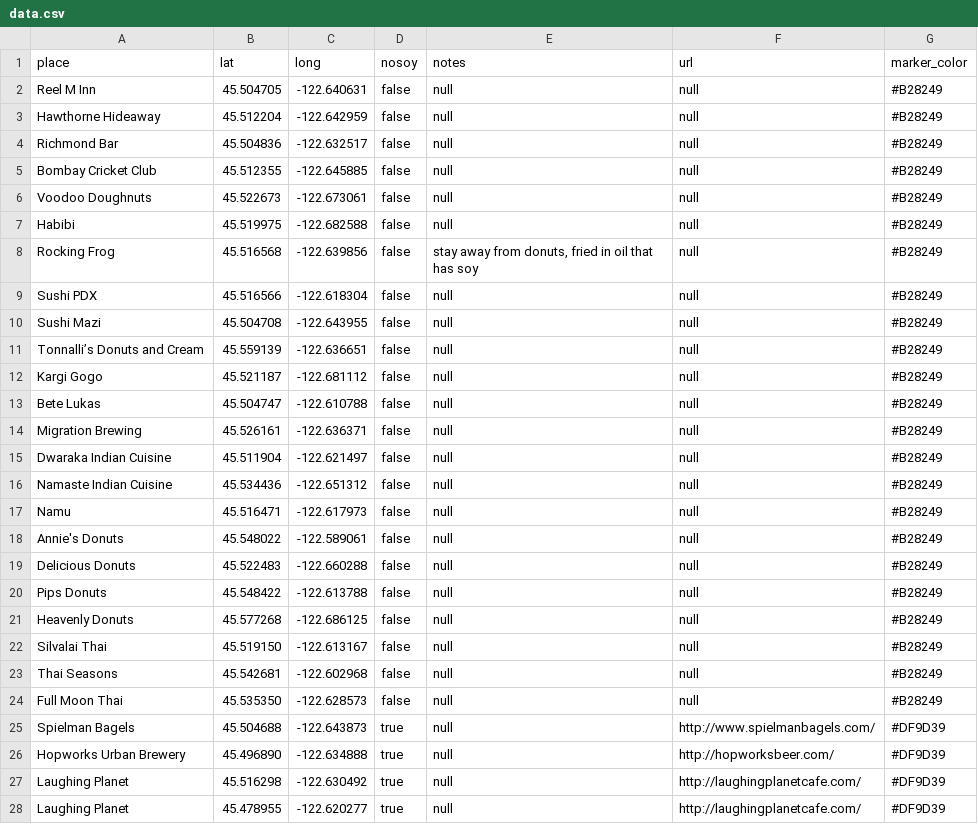
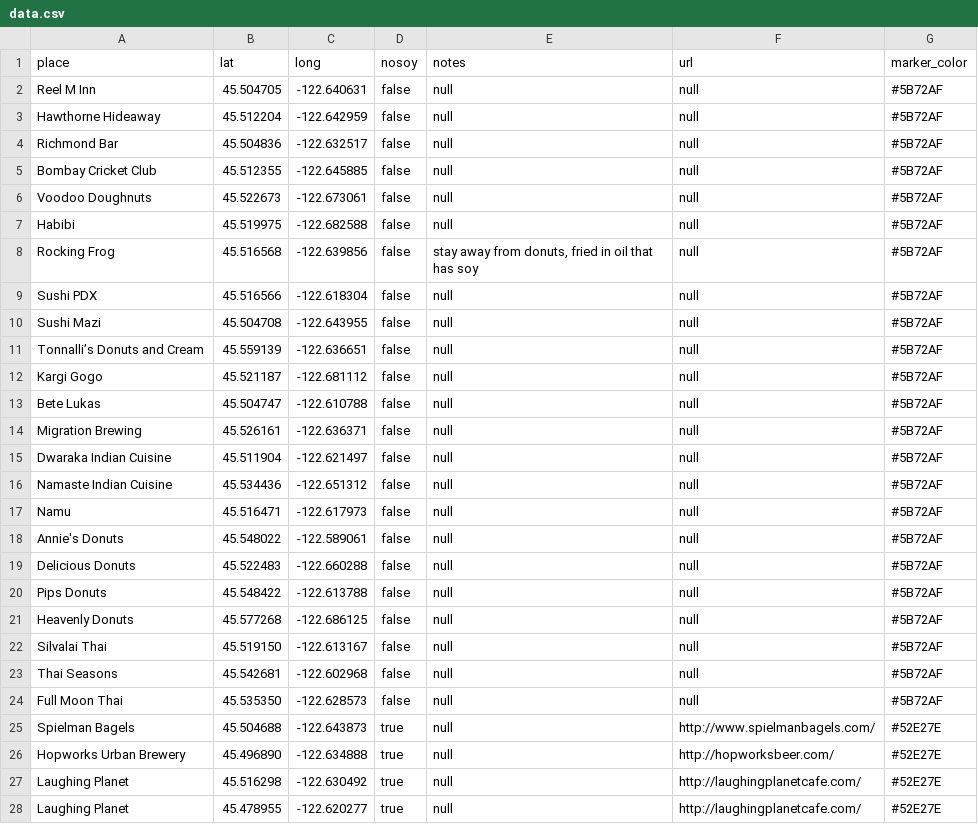
Before and after one commit to sckott/soylocs, a CSV file: data.csv, drawn as a sheet; only a part is shown; the diff covers the shown part only.

Commit message:
change colors

```diff
--- a/data.csv
+++ b/data.csv
@@ -1,28 +1,28 @@
 "place","lat","long","nosoy","notes","url","marker_color"
-"Reel M Inn","45.504705","-122.640631","false",null,null,"#B28249"
-"Hawthorne Hideaway","45.512204","-122.642959","false",null,null,"#B28249"
-"Richmond Bar","45.504836","-122.632517","false",null,null,"#B28249"
-"Bombay Cricket Club","45.512355","-122.645885","false",null,null,"#B28249"
-"Voodoo Doughnuts","45.522673","-122.673061","false",null,null,"#B28249"
-"Habibi","45.519975","-122.682588","false",null,null,"#B28249"
-"Rocking Frog","45.516568","-122.639856","false","stay away from donuts, fried in oil that has soy",null,"#B28249"
-"Sushi PDX","45.516566","-122.618304","false",null,null,"#B28249"
-"Sushi Mazi","45.504708","-122.643955","false",null,null,"#B28249"
-"Tonnalli’s Donuts and Cream","45.559139","-122.636651","false",null,null,"#B28249"
-"Kargi Gogo","45.521187","-122.681112","false",null,null,"#B28249"
-"Bete Lukas","45.504747","-122.610788","false",null,null,"#B28249"
-"Migration Brewing","45.526161","-122.636371","false",null,null,"#B28249"
-"Dwaraka Indian Cuisine","45.511904","-122.621497","false",null,null,"#B28249"
-"Namaste Indian Cuisine","45.534436","-122.651312","false",null,null,"#B28249"
-"Namu","45.516471","-122.617973","false",null,null,"#B28249"
-"Annie's Donuts","45.548022","-122.589061","false",null,null,"#B28249"
-"Delicious Donuts","45.522483","-122.660288","false",null,null,"#B28249"
-"Pips Donuts","45.548422","-122.613788","false",null,null,"#B28249"
-"Heavenly Donuts","45.577268","-122.686125","false",null,null,"#B28249"
-"Silvalai Thai","45.519150","-122.613167","false",null,null,"#B28249"
-"Thai Seasons","45.542681","-122.602968","false",null,null,"#B28249"
-"Full Moon Thai","45.535350","-122.628573","false",null,null,"#B28249"
-"Spielman Bagels","45.504688","-122.643873","true",null,"http://www.spielmanbagels.com/","#DF9D39"
-"Hopworks Urban Brewery","45.496890","-122.634888","true",null,"http://hopworksbeer.com/","#DF9D39"
-"Laughing Planet","45.516298","-122.630492","true",null,"http://laughingplanetcafe.com/","#DF9D39"
-"Laughing Planet","45.478955","-122.620277","true",null,"http://laughingplanetcafe.com/","#DF9D39"
+"Reel M Inn","45.504705","-122.640631","false",null,null,"#5B72AF"
+"Hawthorne Hideaway","45.512204","-122.642959","false",null,null,"#5B72AF"
+"Richmond Bar","45.504836","-122.632517","false",null,null,"#5B72AF"
+"Bombay Cricket Club","45.512355","-122.645885","false",null,null,"#5B72AF"
+"Voodoo Doughnuts","45.522673","-122.673061","false",null,null,"#5B72AF"
+"Habibi","45.519975","-122.682588","false",null,null,"#5B72AF"
+"Rocking Frog","45.516568","-122.639856","false","stay away from donuts, fried in oil that has soy",null,"#5B72AF"
+"Sushi PDX","45.516566","-122.618304","false",null,null,"#5B72AF"
+"Sushi Mazi","45.504708","-122.643955","false",null,null,"#5B72AF"
+"Tonnalli’s Donuts and Cream","45.559139","-122.636651","false",null,null,"#5B72AF"
+"Kargi Gogo","45.521187","-122.681112","false",null,null,"#5B72AF"
+"Bete Lukas","45.504747","-122.610788","false",null,null,"#5B72AF"
+"Migration Brewing","45.526161","-122.636371","false",null,null,"#5B72AF"
+"Dwaraka Indian Cuisine","45.511904","-122.621497","false",null,null,"#5B72AF"
+"Namaste Indian Cuisine","45.534436","-122.651312","false",null,null,"#5B72AF"
+"Namu","45.516471","-122.617973","false",null,null,"#5B72AF"
+"Annie's Donuts","45.548022","-122.589061","false",null,null,"#5B72AF"
+"Delicious Donuts","45.522483","-122.660288","false",null,null,"#5B72AF"
+"Pips Donuts","45.548422","-122.613788","false",null,null,"#5B72AF"
+"Heavenly Donuts","45.577268","-122.686125","false",null,null,"#5B72AF"
+"Silvalai Thai","45.519150","-122.613167","false",null,null,"#5B72AF"
+"Thai Seasons","45.542681","-122.602968","false",null,null,"#5B72AF"
+"Full Moon Thai","45.535350","-122.628573","false",null,null,"#5B72AF"
+"Spielman Bagels","45.504688","-122.643873","true",null,"http://www.spielmanbagels.com/","#52E27E"
+"Hopworks Urban Brewery","45.496890","-122.634888","true",null,"http://hopworksbeer.com/","#52E27E"
+"Laughing Planet","45.516298","-122.630492","true",null,"http://laughingplanetcafe.com/","#52E27E"
+"Laughing Planet","45.478955","-122.620277","true",null,"http://laughingplanetcafe.com/","#52E27E"
```
Also changed, not shown: 16 edited cells elsewhere in this file, 1 other file.
